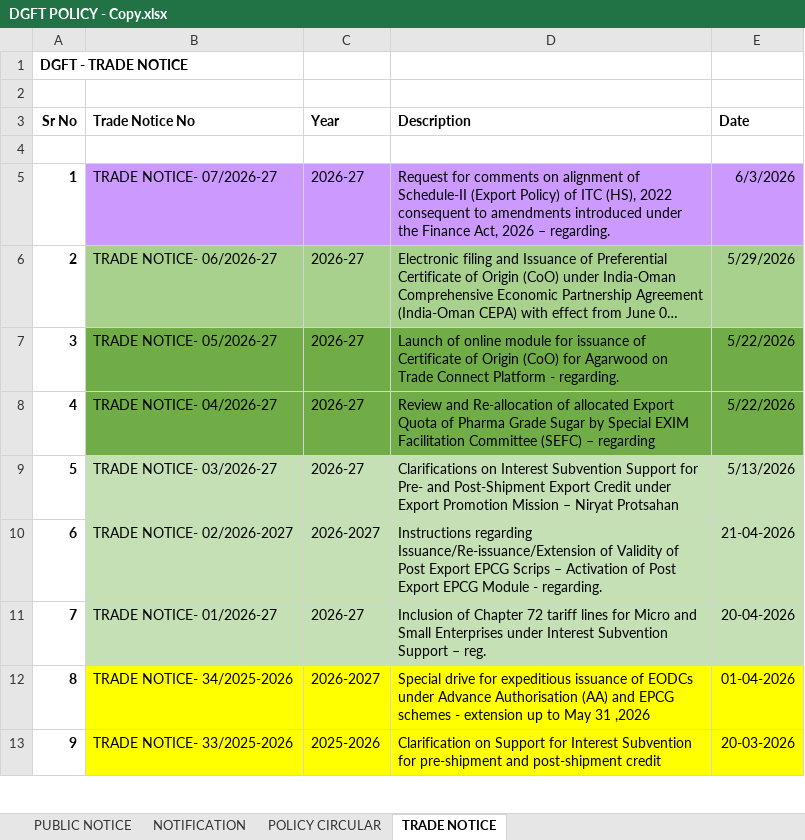
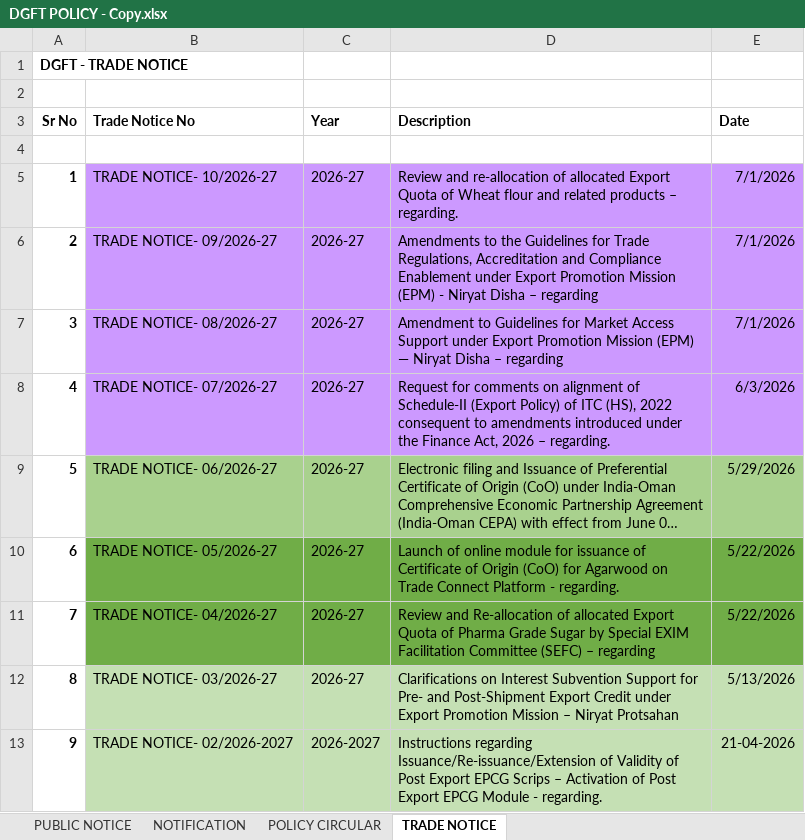
Before and after one commit to omkar404/eximinq-global-connection, an Excel workbook: backend/PDF_DOC/DGFT/ALL_PDF/DGFT POLICY - Copy.xlsx, sheet TRADE NOTICE, drawn as a sheet; only a part is shown; the shorter side is filled out with more unchanged rows; long unchanged cells end in …; values as stored, in another font and other column widths than the file's, no borders; addresses are those after the commit; the diff names each change by its address in the sheet, - before the commit and + after, or states it on an @@ line.

```diff
--- a/backend/PDF_DOC/DGFT/ALL_PDF/DGFT POLICY - Copy.xlsx (sheet TRADE NOTICE)
+++ b/backend/PDF_DOC/DGFT/ALL_PDF/DGFT POLICY - Copy.xlsx (sheet TRADE NOTICE)
+row 5: 1 | TRADE NOTICE- 10/2026-27 | 2026-27 | Review and re-allocation of allocated Export Quota of Wheat flour and related products – regarding. | 7/1/2026
+row 6: 2 | TRADE NOTICE- 09/2026-27 | 2026-27 | Amendments to the Guidelines for Trade Regulations, Accreditation and Compliance Enablement under Export Promotion Mission (EPM) - Niryat Disha – regarding | 7/1/2026
+row 7: 3 | TRADE NOTICE- 08/2026-27 | 2026-27 | Amendment to Guidelines for Market Access Support under Export Promotion Mission (EPM) — Niryat Disha – regarding | 7/1/2026
@@ column A (Sr No) renumbered from row 8 down @@
```
Also changed, not shown: sheet PUBLIC NOTICE, sheet NOTIFICATION, 5 other files.
